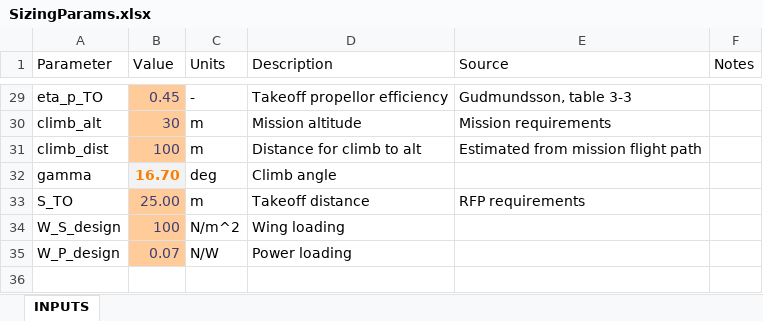
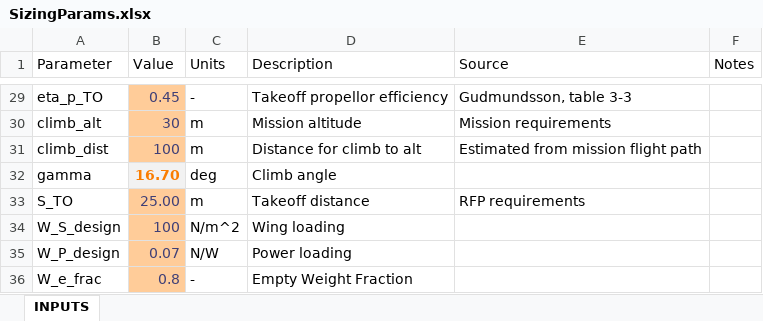
Before and after one commit to HudsonReynolds/451-DBF-Team01, an Excel workbook: SizingParams.xlsx, sheet INPUTS, drawn as a sheet; only a part is shown, gaps mark what is left out; values as stored, in another font and other column widths than the file's, no borders; charts and pictures not drawn; the diff names each change by its address in the sheet, - before the commit and + after, or states it on an @@ line.

```diff
--- a/SizingParams.xlsx (sheet INPUTS)
+++ b/SizingParams.xlsx (sheet INPUTS)
+row 36: W_e_frac | 0.8 | - | Empty Weight Fraction
```
Also changed, not shown: charts or pictures, 2 other files.
